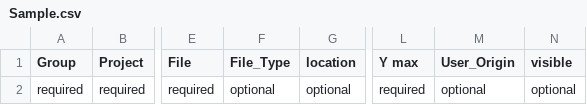
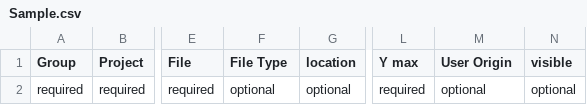
Before and after one commit to flywheel-apps/ROI_import, a CSV file: Sample.csv, drawn as a sheet; only a part is shown, gaps mark what is left out; the diff names each change by its address in the sheet, - before the commit and + after, or states it on an @@ line.

```diff
--- a/Sample.csv
+++ b/Sample.csv
-F1: File_Type
+F1: File Type
-M1: User_Origin
+M1: User Origin
```
Also changed, not shown: 4 other files.
